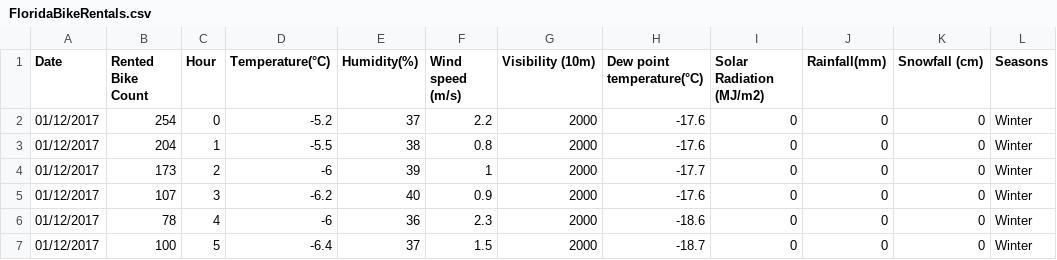
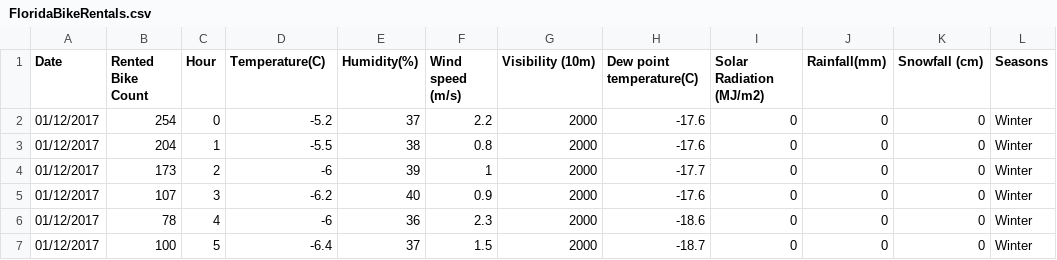
Before and after one commit to gperdrizet/FSA_devops, a CSV file: data/unit3/FloridaBikeRentals.csv, drawn as a sheet; only a part is shown; the diff names each change by its address in the sheet, - before the commit and + after, or states it on an @@ line.

Commit message:
updated FloridaBikeRentals.csv
Removed degree symbol that was making the UTF-8 encoding break

```diff
--- a/data/unit3/FloridaBikeRentals.csv
+++ b/data/unit3/FloridaBikeRentals.csv
-D1: Temperature(°C)
+D1: Temperature(C)
-H1: Dew point temperature(°C)
+H1: Dew point temperature(C)
```
